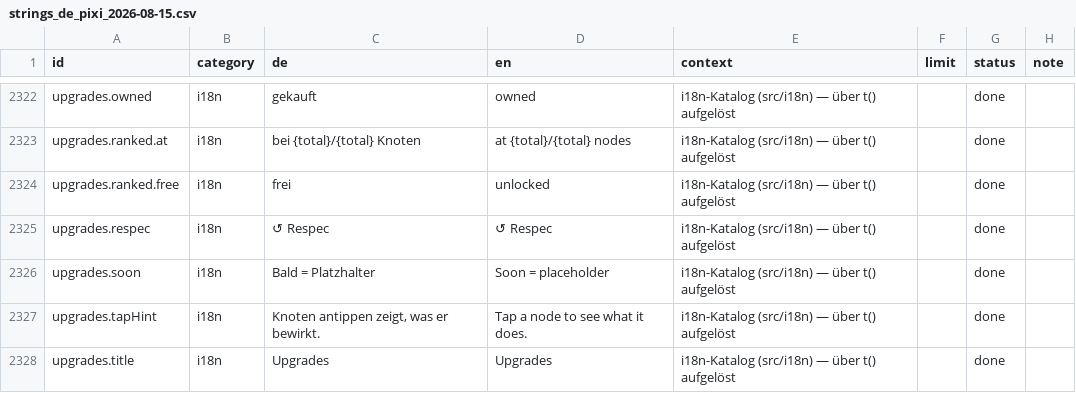
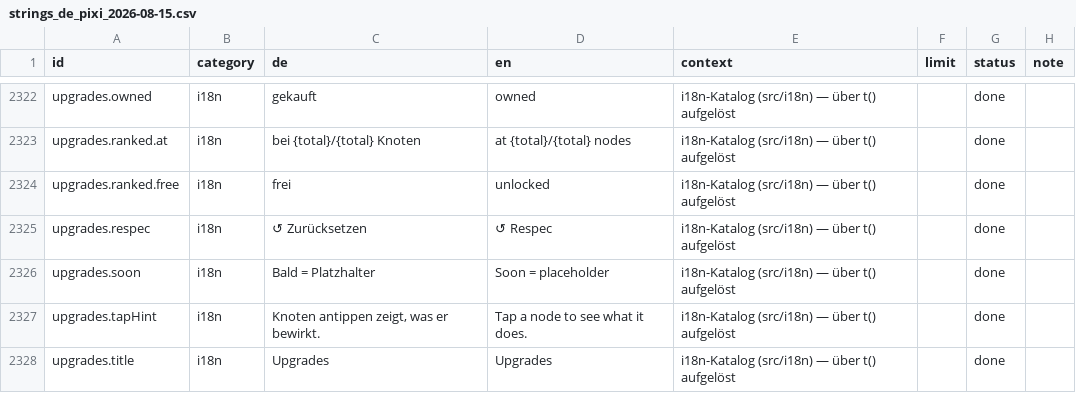
Before and after one commit to GitGudMonkeh/autostich, a CSV file: docs/localization/strings_de_pixi_2026-08-15.csv, drawn as a sheet; only a part is shown, gaps mark what is left out; the diff names each change by its address in the sheet, - before the commit and + after, or states it on an @@ line.

```diff
--- a/docs/localization/strings_de_pixi_2026-08-15.csv
+++ b/docs/localization/strings_de_pixi_2026-08-15.csv
-C2325 (de): ↺ Respec
+C2325 (de): ↺ Zurücksetzen
```
Also changed, not shown: 2 other files.
